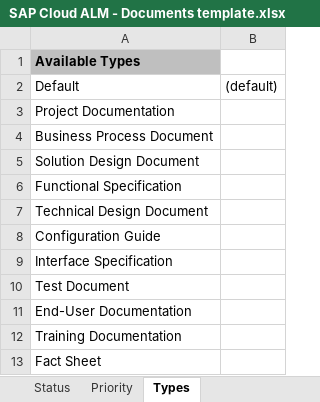
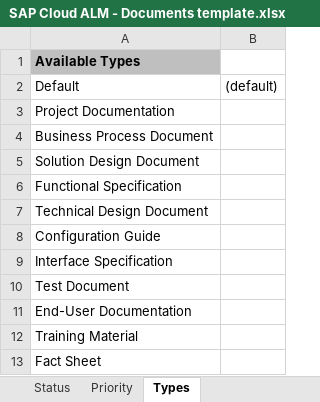
Before and after one commit to SAP-samples/cloud-alm-api-examples, an Excel workbook: spreadsheet-examples/spreadsheet-documents/SAP Cloud ALM - Documents template.xlsx, sheet Types, drawn as a sheet; values as stored, in another font and other column widths than the file's, no borders; the diff names each change by its address in the sheet, - before the commit and + after, or states it on an @@ line.

Commit message:
rename training document to training material

```diff
--- a/spreadsheet-examples/spreadsheet-documents/SAP Cloud ALM - Documents template.xlsx (sheet Types)
+++ b/spreadsheet-examples/spreadsheet-documents/SAP Cloud ALM - Documents template.xlsx (sheet Types)
-A12: Training Documentation
+A12: Training Material
```
